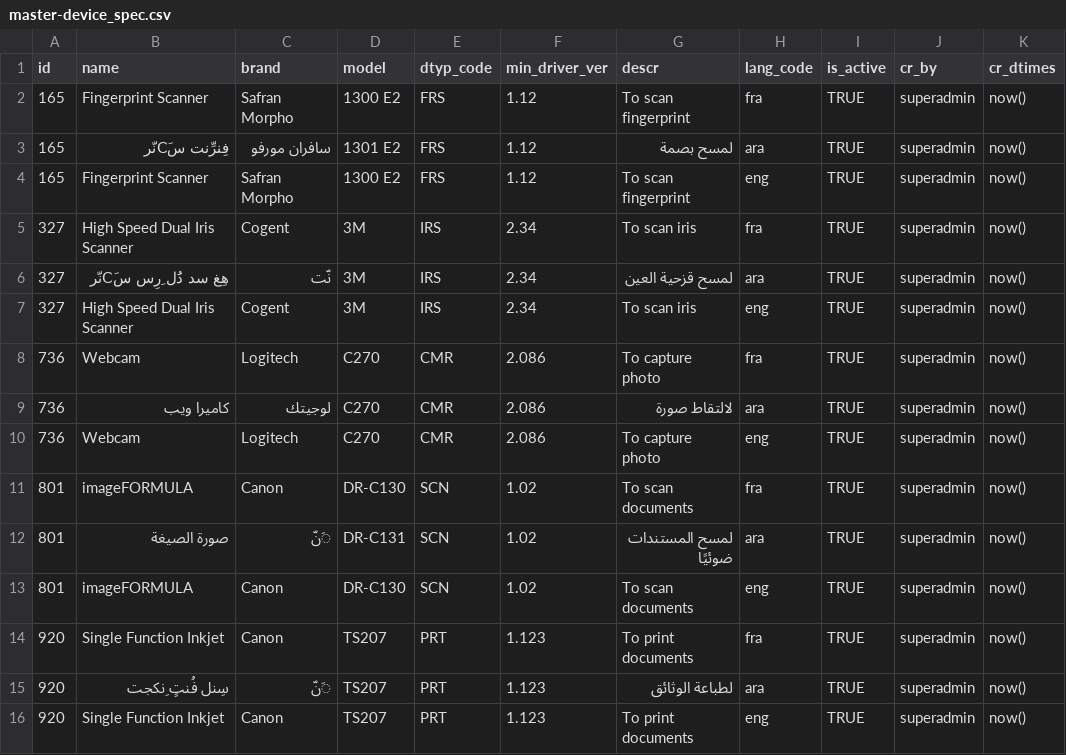
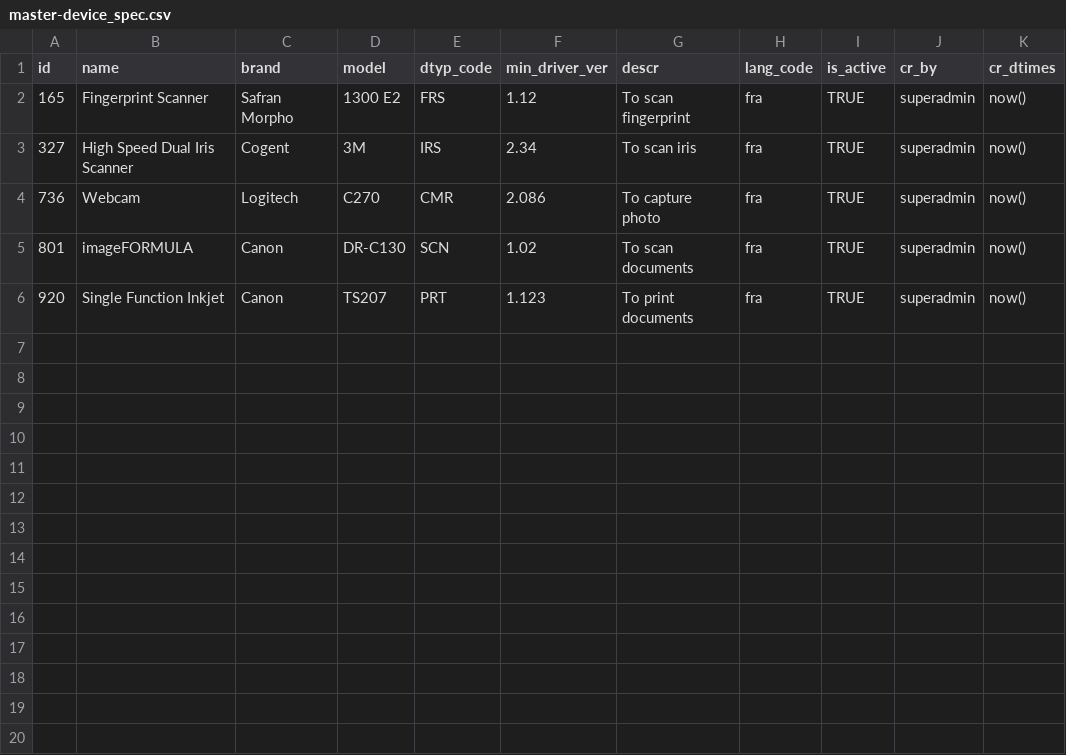
Before and after one commit to orbodi/mosip-db, a CSV file: database/mosip_master/dml/master-device_spec.csv, drawn as a sheet; the diff names each change by its address in the sheet, - before the commit and + after, or states it on an @@ line.

Commit message:
Features : mater device spec

```diff
--- a/database/mosip_master/dml/master-device_spec.csv
+++ b/database/mosip_master/dml/master-device_spec.csv
-row 3: 165 | فِنرِّنت سCَنّر | سافران مورفو | 1301 E2 | FRS | 1.12 | لمسح بصمة | ara | TRUE | superadmin | now()
-row 4: 165 | Fingerprint Scanner | Safran Morpho | 1300 E2 | FRS | 1.12 | To scan fingerprint | eng | TRUE | superadmin | now()
-row 6: 327 | هِغ سد دَُل ِرِس سCَنّر | نّت | 3M | IRS | 2.34 | لمسح قزحية العين | ara | TRUE | superadmin | now()
-row 7: 327 | High Speed Dual Iris Scanner | Cogent | 3M | IRS | 2.34 | To scan iris | eng | TRUE | superadmin | now()
-row 9: 736 | كاميرا ويب | لوجيتك | C270 | CMR | 2.086 | لالتقاط صورة | ara | TRUE | superadmin | now()
-row 10: 736 | Webcam | Logitech | C270 | CMR | 2.086 | To capture photo | eng | TRUE | superadmin | now()
-row 12: 801 | صورة الصيغة | َنّ | DR-C131 | SCN | 1.02 | لمسح المستندات ضوئيًا | ara | TRUE | superadmin | now()
-row 13: 801 | imageFORMULA | Canon | DR-C130 | SCN | 1.02 | To scan documents | eng | TRUE | superadmin | now()
-row 15: 920 | سِنل فُنتٍ ِنكجت | َنّ | TS207 | PRT | 1.123 | لطباعة الوثائق | ara | TRUE | superadmin | now()
-row 16: 920 | Single Function Inkjet | Canon | TS207 | PRT | 1.123 | To print documents | eng | TRUE | superadmin | now()
```
Also changed, not shown: 1 other file.
